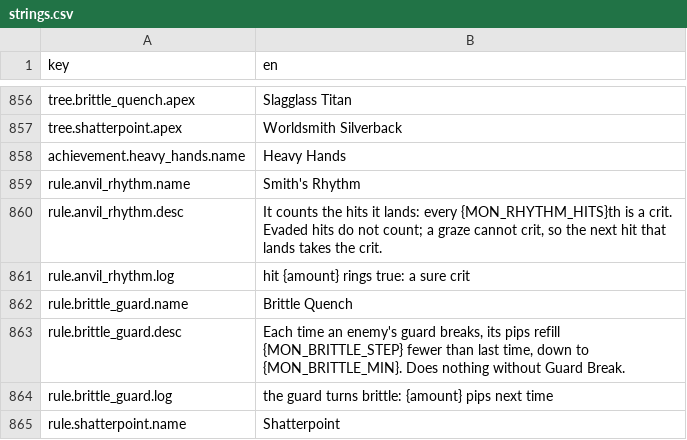
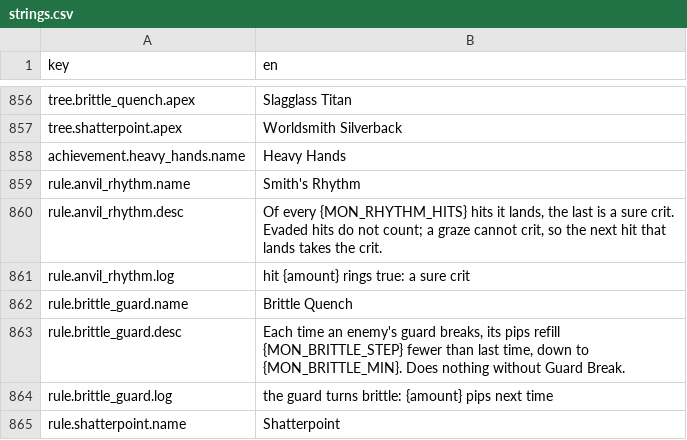
Before and after one commit to kjew2/MonStack, a CSV file: content_src/strings.csv, drawn as a sheet; only a part is shown, gaps mark what is left out.

```diff
--- a/content_src/strings.csv
+++ b/content_src/strings.csv
@@ -859,3 +859,3 @@ achievement.heavy_hands.name,Heavy Hands
 rule.anvil_rhythm.name,Smith's Rhythm
-rule.anvil_rhythm.desc,"It counts the hits it lands: every {MON_RHYTHM_HITS}th is a crit. Evaded hits do not count; a graze cannot crit, so the next hit that lands takes the crit."
+rule.anvil_rhythm.desc,"Of every {MON_RHYTHM_HITS} hits it lands, the last is a sure crit. Evaded hits do not count; a graze cannot crit, so the next hit that lands takes the crit."
 rule.anvil_rhythm.log,hit {amount} rings true: a sure crit
```
Also changed, not shown: 6 other files.
